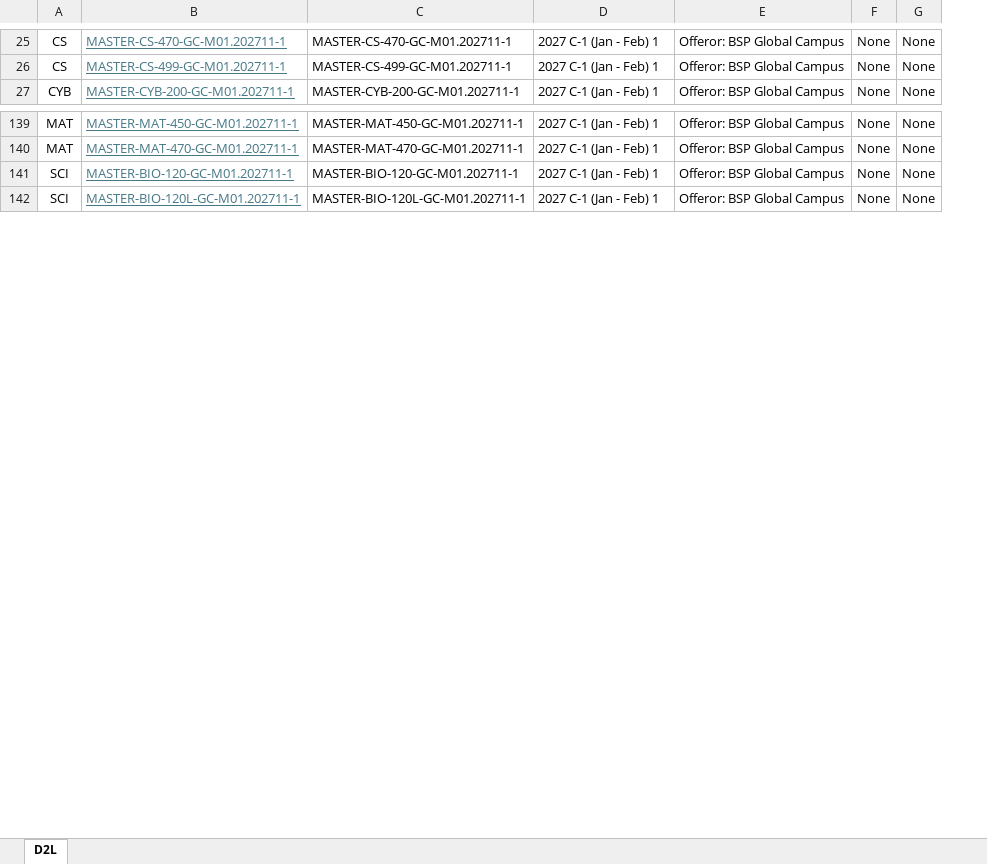
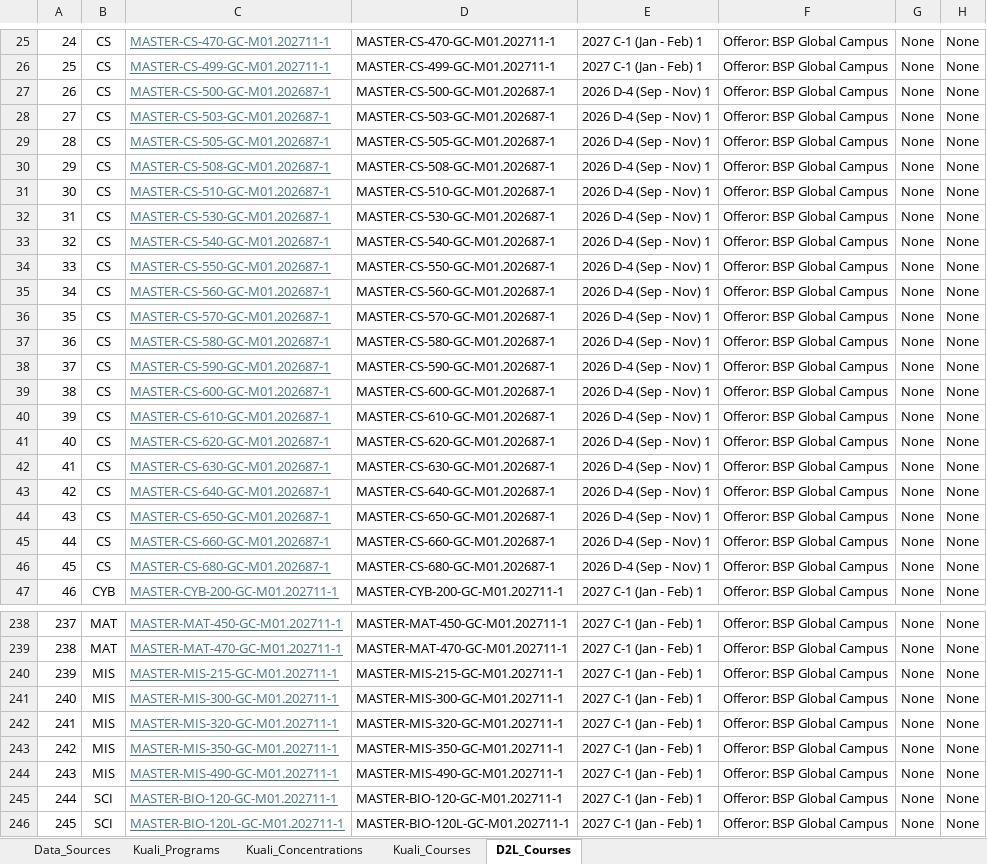
Before and after one commit to GC-STEM/automation, an Excel workbook: data/raw/d2l_courses.xlsx, sheet D2L_Courses, drawn as a sheet; only a part is shown, gaps mark what is left out; values as stored, in another font and other column widths than the file's, no borders; the diff covers the shown part only; the diff names each change by its address in the sheet, - before the commit and + after, or states it on an @@ line.

Commit message:
Update D2L course data and remove temporary Excel file

```diff
--- a/data/raw/d2l_courses.xlsx (sheet D2L_Courses)
+++ b/data/raw/d2l_courses.xlsx (sheet D2L_Courses)
-sheet tab: D2L
+sheet tab: D2L_Courses
+sheet tab: Data_Sources
+sheet tab: Kuali_Programs
+sheet tab: Kuali_Concentrations
+sheet tab: Kuali_Courses
+column A, rows 25-26: 24 | 25; row 47: 46; rows 238-239: 237 | 238; rows 245-246: 244 | 245
+row 27: 26 | CS | MASTER-CS-500-GC-M01.202687-1 | MASTER-CS-500-GC-M01.202687-1 | 2026 D-4 (Sep - Nov) 1 | Offeror: BSP Global Campus | None | None
+row 28: 27 | CS | MASTER-CS-503-GC-M01.202687-1 | MASTER-CS-503-GC-M01.202687-1 | 2026 D-4 (Sep - Nov) 1 | Offeror: BSP Global Campus | None | None
+row 29: 28 | CS | MASTER-CS-505-GC-M01.202687-1 | MASTER-CS-505-GC-M01.202687-1 | 2026 D-4 (Sep - Nov) 1 | Offeror: BSP Global Campus | None | None
+row 30: 29 | CS | MASTER-CS-508-GC-M01.202687-1 | MASTER-CS-508-GC-M01.202687-1 | 2026 D-4 (Sep - Nov) 1 | Offeror: BSP Global Campus | None | None
+row 31: 30 | CS | MASTER-CS-510-GC-M01.202687-1 | MASTER-CS-510-GC-M01.202687-1 | 2026 D-4 (Sep - Nov) 1 | Offeror: BSP Global Campus | None | None
+row 32: 31 | CS | MASTER-CS-530-GC-M01.202687-1 | MASTER-CS-530-GC-M01.202687-1 | 2026 D-4 (Sep - Nov) 1 | Offeror: BSP Global Campus | None | None
+row 33: 32 | CS | MASTER-CS-540-GC-M01.202687-1 | MASTER-CS-540-GC-M01.202687-1 | 2026 D-4 (Sep - Nov) 1 | Offeror: BSP Global Campus | None | None
+row 34: 33 | CS | MASTER-CS-550-GC-M01.202687-1 | MASTER-CS-550-GC-M01.202687-1 | 2026 D-4 (Sep - Nov) 1 | Offeror: BSP Global Campus | None | None
+row 35: 34 | CS | MASTER-CS-560-GC-M01.202687-1 | MASTER-CS-560-GC-M01.202687-1 | 2026 D-4 (Sep - Nov) 1 | Offeror: BSP Global Campus | None | None
+row 36: 35 | CS | MASTER-CS-570-GC-M01.202687-1 | MASTER-CS-570-GC-M01.202687-1 | 2026 D-4 (Sep - Nov) 1 | Offeror: BSP Global Campus | None | None
+row 37: 36 | CS | MASTER-CS-580-GC-M01.202687-1 | MASTER-CS-580-GC-M01.202687-1 | 2026 D-4 (Sep - Nov) 1 | Offeror: BSP Global Campus | None | None
+row 38: 37 | CS | MASTER-CS-590-GC-M01.202687-1 | MASTER-CS-590-GC-M01.202687-1 | 2026 D-4 (Sep - Nov) 1 | Offeror: BSP Global Campus | None | None
+row 39: 38 | CS | MASTER-CS-600-GC-M01.202687-1 | MASTER-CS-600-GC-M01.202687-1 | 2026 D-4 (Sep - Nov) 1 | Offeror: BSP Global Campus | None | None
+row 40: 39 | CS | MASTER-CS-610-GC-M01.202687-1 | MASTER-CS-610-GC-M01.202687-1 | 2026 D-4 (Sep - Nov) 1 | Offeror: BSP Global Campus | None | None
+row 41: 40 | CS | MASTER-CS-620-GC-M01.202687-1 | MASTER-CS-620-GC-M01.202687-1 | 2026 D-4 (Sep - Nov) 1 | Offeror: BSP Global Campus | None | None
+row 42: 41 | CS | MASTER-CS-630-GC-M01.202687-1 | MASTER-CS-630-GC-M01.202687-1 | 2026 D-4 (Sep - Nov) 1 | Offeror: BSP Global Campus | None | None
+row 43: 42 | CS | MASTER-CS-640-GC-M01.202687-1 | MASTER-CS-640-GC-M01.202687-1 | 2026 D-4 (Sep - Nov) 1 | Offeror: BSP Global Campus | None | None
+row 44: 43 | CS | MASTER-CS-650-GC-M01.202687-1 | MASTER-CS-650-GC-M01.202687-1 | 2026 D-4 (Sep - Nov) 1 | Offeror: BSP Global Campus | None | None
+row 45: 44 | CS | MASTER-CS-660-GC-M01.202687-1 | MASTER-CS-660-GC-M01.202687-1 | 2026 D-4 (Sep - Nov) 1 | Offeror: BSP Global Campus | None | None
+row 46: 45 | CS | MASTER-CS-680-GC-M01.202687-1 | MASTER-CS-680-GC-M01.202687-1 | 2026 D-4 (Sep - Nov) 1 | Offeror: BSP Global Campus | None | None
+row 240: 239 | MIS | MASTER-MIS-215-GC-M01.202711-1 | MASTER-MIS-215-GC-M01.202711-1 | 2027 C-1 (Jan - Feb) 1 | Offeror: BSP Global Campus | None | None
+row 241: 240 | MIS | MASTER-MIS-300-GC-M01.202711-1 | MASTER-MIS-300-GC-M01.202711-1 | 2027 C-1 (Jan - Feb) 1 | Offeror: BSP Global Campus | None | None
+row 242: 241 | MIS | MASTER-MIS-320-GC-M01.202711-1 | MASTER-MIS-320-GC-M01.202711-1 | 2027 C-1 (Jan - Feb) 1 | Offeror: BSP Global Campus | None | None
+row 243: 242 | MIS | MASTER-MIS-350-GC-M01.202711-1 | MASTER-MIS-350-GC-M01.202711-1 | 2027 C-1 (Jan - Feb) 1 | Offeror: BSP Global Campus | None | None
+row 244: 243 | MIS | MASTER-MIS-490-GC-M01.202711-1 | MASTER-MIS-490-GC-M01.202711-1 | 2027 C-1 (Jan - Feb) 1 | Offeror: BSP Global Campus | None | None
```
Also changed, not shown: 80 added rows and 2 removed rows elsewhere in this sheet, 2 other files.
